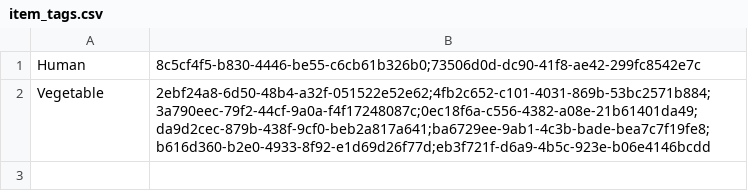
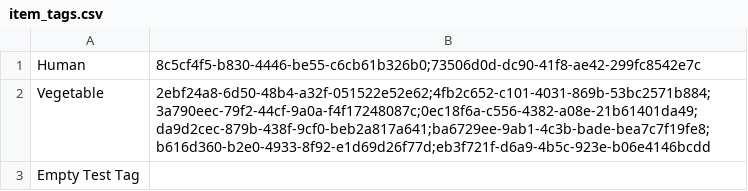
Before and after one commit to rxdps93/freezer-manager-desktop, a CSV file: src/main/resources/item_tags.csv, drawn as a sheet; the diff names each change by its address in the sheet, - before the commit and + after, or states it on an @@ line.

```diff
--- a/src/main/resources/item_tags.csv
+++ b/src/main/resources/item_tags.csv
+row 3: Empty Test Tag
```
Also changed, not shown: 12 other files.
